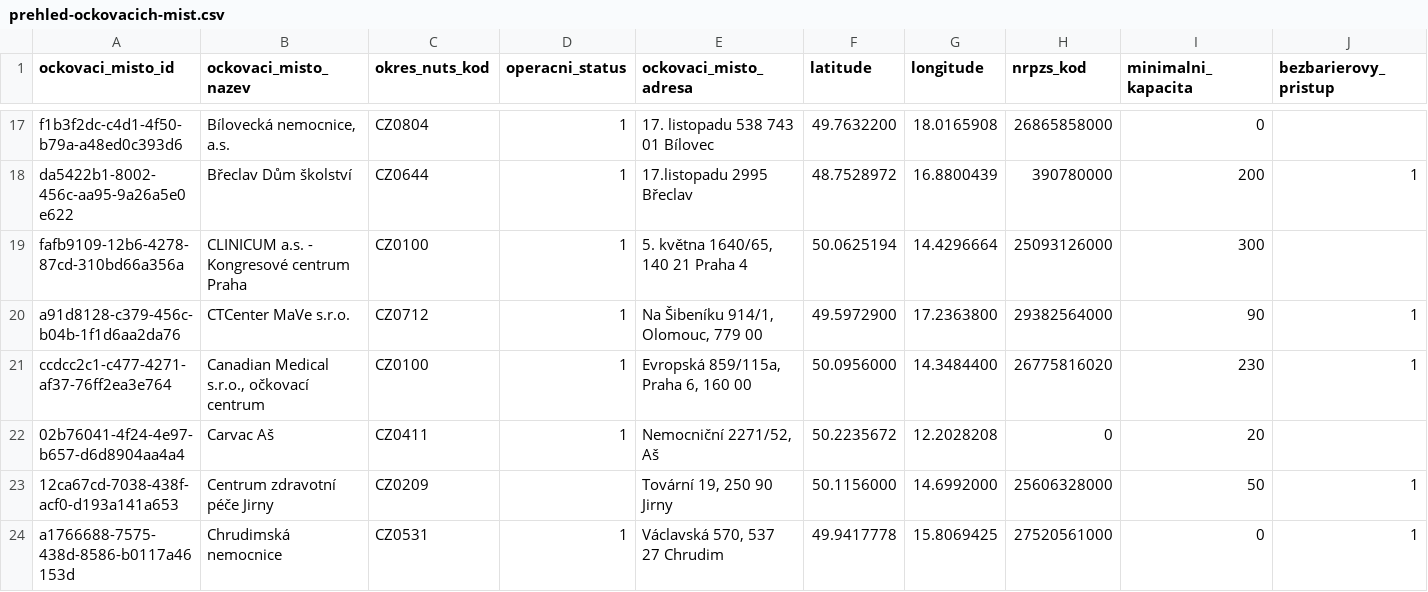
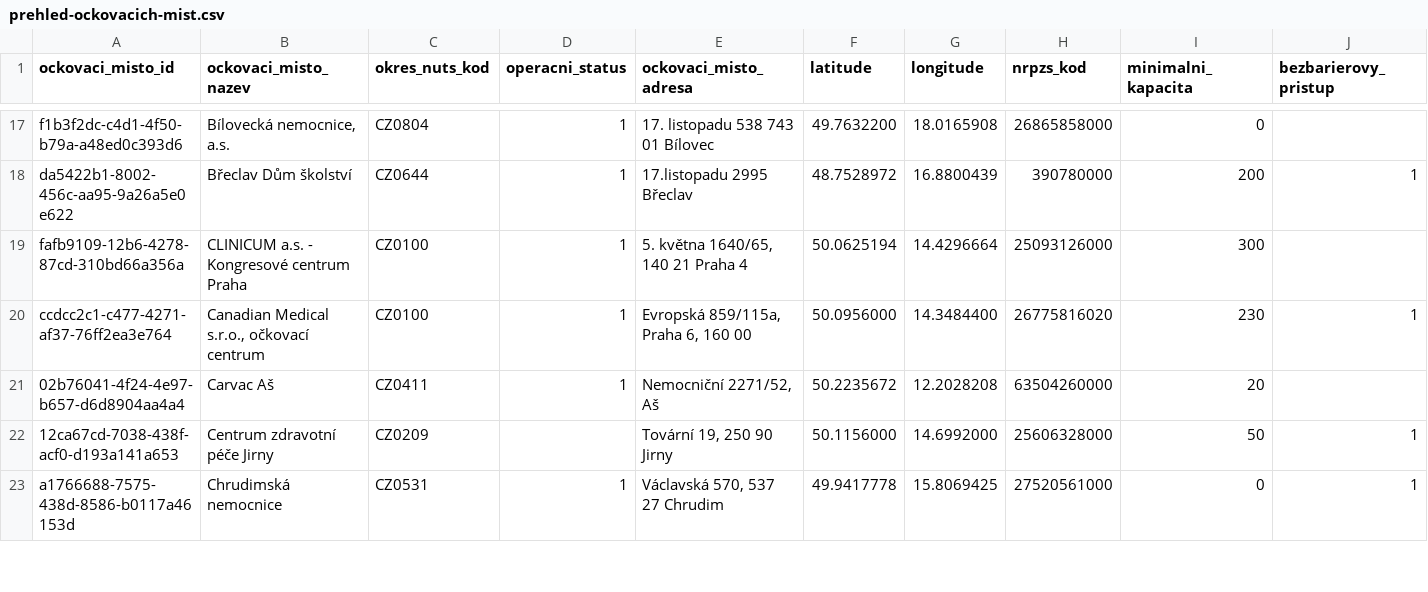
Before and after one commit to michalskop/mzcr-cz-covid-19-data, a CSV file: prehled-ockovacich-mist.csv, drawn as a sheet; only a part is shown, gaps mark what is left out; the diff covers the shown part only.

```diff
--- a/prehled-ockovacich-mist.csv
+++ b/prehled-ockovacich-mist.csv
@@ -19,5 +19,4 @@ da5422b1-8002-456c-aa95-9a26a5e0e622,"Břeclav Dům školství",CZ0644,1,"17.lis
 fafb9109-12b6-4278-87cd-310bd66a356a,"CLINICUM a.s. -  Kongresové centrum Praha",CZ0100,1,"5. května 1640/65, 140 21 Praha 4",50.0625194,14.4296664,25093126000,300,
-a91d8128-c379-456c-b04b-1f1d6aa2da76,"CTCenter MaVe s.r.o.",CZ0712,1,"Na Šibeníku 914/1, Olomouc, 779 00",49.5972900,17.2363800,29382564000,90,1
 ccdcc2c1-c477-4271-af37-76ff2ea3e764,"Canadian Medical s.r.o., očkovací centrum",CZ0100,1,"Evropská 859/115a, Praha 6, 160 00",50.0956000,14.3484400,26775816020,230,1
-02b76041-4f24-4e97-b657-d6d8904aa4a4,"Carvac Aš",CZ0411,1,"Nemocniční 2271/52, Aš",50.2235672,12.2028208,0,20,
+02b76041-4f24-4e97-b657-d6d8904aa4a4,"Carvac Aš",CZ0411,1,"Nemocniční 2271/52, Aš",50.2235672,12.2028208,63504260000,20,
 12ca67cd-7038-438f-acf0-d193a141a653,"Centrum zdravotní péče Jirny",CZ0209,,"Tovární 19, 250 90 Jirny",50.1156000,14.6992000,25606328000,50,1
```
Also changed, not shown: 5 added rows, 1 removed row and 8 edited cells elsewhere in this file, kapacity-intenzivni-pece-vlna-2.csv, mestske-casti.csv, 14 other files.
